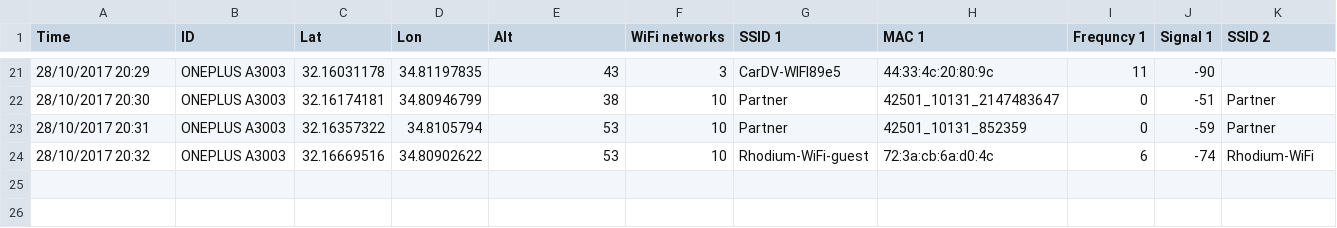
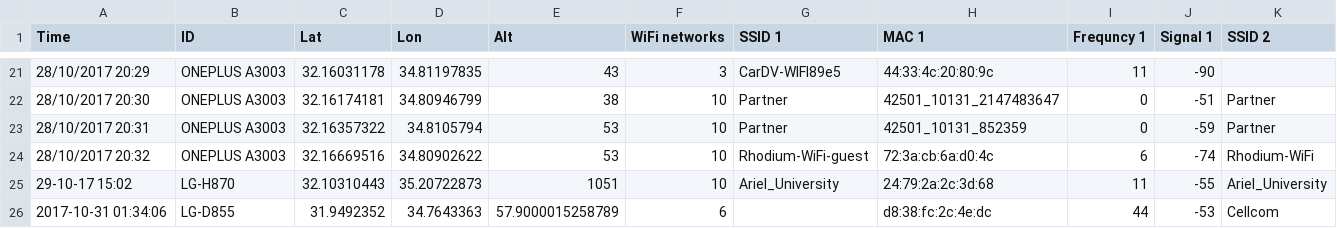
Before and after one commit to adiachwal122/OOP_First_Project, a CSV file: First_project/final_csv.csv, drawn as a sheet; only a part is shown, gaps mark what is left out; rows hold the shown columns only; the diff names each change by its address in the sheet, - before the commit and + after, or states it on an @@ line.

```diff
--- a/First_project/final_csv.csv
+++ b/First_project/final_csv.csv
+row 25: 29-10-17 15:02 | LG-H870 | 32.10310443 | 35.20722873 | 1051 | 10 | Ariel_University | 24:79:2a:2c:3d:68 | 11 | -55 | Ariel_University
+row 26: 2017-10-31 01:34:06 | LG-D855 | 31.9492352 | 34.7643363 | 57.9000015258789 | 6 |  | d8:38:fc:2c:4e:dc | 44 | -53 | Cellcom
```
Also changed, not shown: 4 other files.
